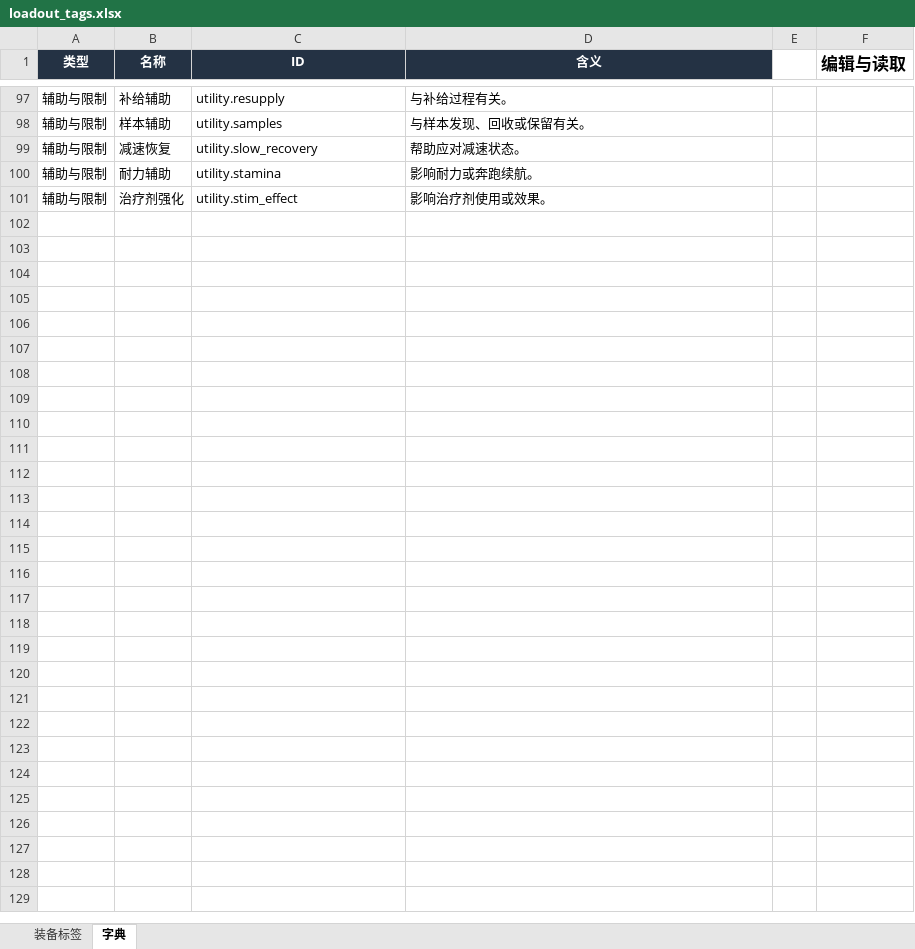
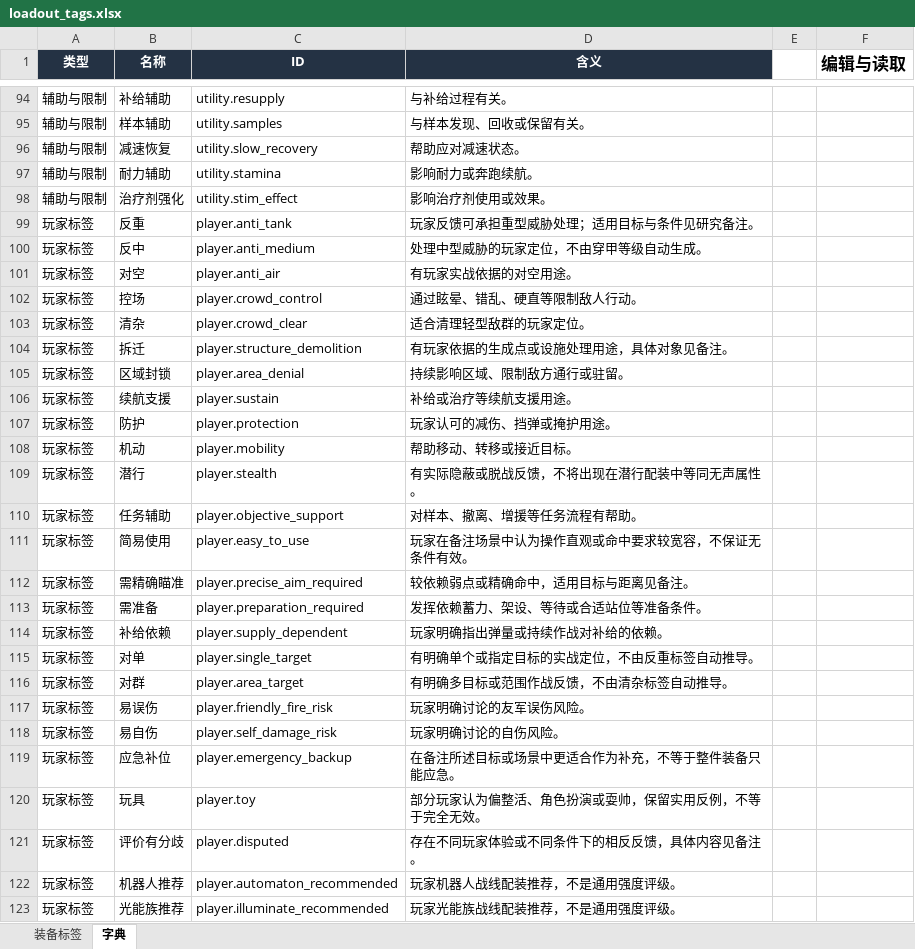
Before and after one commit to TouristH/Helldivers2DemocracyChooses, an Excel workbook: loadout_tags.xlsx, sheet 字典, drawn as a sheet; only a part is shown, gaps mark what is left out; values as stored, in another font and other column widths than the file's, no borders; table styles not drawn; the diff covers the shown part only; the diff names each change by its address in the sheet, - before the commit and + after, or states it on an @@ line.

Commit message:
Normalize independent player tags and document Dev feedback

```diff
--- a/loadout_tags.xlsx (sheet 字典)
+++ b/loadout_tags.xlsx (sheet 字典)
+row 99: 玩家标签 | 反重 | player.anti_tank | 玩家反馈可承担重型威胁处理；适用目标与条件见研究备注。
+row 100: 玩家标签 | 反中 | player.anti_medium | 处理中型威胁的玩家定位，不由穿甲等级自动生成。
+row 101: 玩家标签 | 对空 | player.anti_air | 有玩家实战依据的对空用途。
+row 102: 玩家标签 | 控场 | player.crowd_control | 通过眩晕、错乱、硬直等限制敌人行动。
+row 103: 玩家标签 | 清杂 | player.crowd_clear | 适合清理轻型敌群的玩家定位。
+row 104: 玩家标签 | 拆迁 | player.structure_demolition | 有玩家依据的生成点或设施处理用途，具体对象见备注。
+row 105: 玩家标签 | 区域封锁 | player.area_denial | 持续影响区域、限制敌方通行或驻留。
+row 106: 玩家标签 | 续航支援 | player.sustain | 补给或治疗等续航支援用途。
+row 107: 玩家标签 | 防护 | player.protection | 玩家认可的减伤、挡弹或掩护用途。
+row 108: 玩家标签 | 机动 | player.mobility | 帮助移动、转移或接近目标。
+row 109: 玩家标签 | 潜行 | player.stealth | 有实际隐蔽或脱战反馈，不将出现在潜行配装中等同无声属性。
+row 110: 玩家标签 | 任务辅助 | player.objective_support | 对样本、撤离、增援等任务流程有帮助。
+row 111: 玩家标签 | 简易使用 | player.easy_to_use | 玩家在备注场景中认为操作直观或命中要求较宽容，不保证无条件有效。
+row 112: 玩家标签 | 需精确瞄准 | player.precise_aim_required | 较依赖弱点或精确命中，适用目标与距离见备注。
+row 113: 玩家标签 | 需准备 | player.preparation_required | 发挥依赖蓄力、架设、等待或合适站位等准备条件。
+row 114: 玩家标签 | 补给依赖 | player.supply_dependent | 玩家明确指出弹量或持续作战对补给的依赖。
+row 115: 玩家标签 | 对单 | player.single_target | 有明确单个或指定目标的实战定位，不由反重标签自动推导。
+row 116: 玩家标签 | 对群 | player.area_target | 有明确多目标或范围作战反馈，不由清杂标签自动推导。
+row 117: 玩家标签 | 易误伤 | player.friendly_fire_risk | 玩家明确讨论的友军误伤风险。
+row 118: 玩家标签 | 易自伤 | player.self_damage_risk | 玩家明确讨论的自伤风险。
+row 119: 玩家标签 | 应急补位 | player.emergency_backup | 在备注所述目标或场景中更适合作为补充，不等于整件装备只能应急。
+row 120: 玩家标签 | 玩具 | player.toy | 部分玩家认为偏整活、角色扮演或耍帅，保留实用反例，不等于完全无效。
+row 121: 玩家标签 | 评价有分歧 | player.disputed | 存在不同玩家体验或不同条件下的相反反馈，具体内容见备注。
+row 122: 玩家标签 | 机器人推荐 | player.automaton_recommended | 玩家机器人战线配装推荐，不是通用强度评级。
+row 123: 玩家标签 | 光能族推荐 | player.illuminate_recommended | 玩家光能族战线配装推荐，不是通用强度评级。
```
Also changed, not shown: 3 removed rows and 15 edited cells elsewhere in this sheet, sheet 装备标签, 10 other files.
